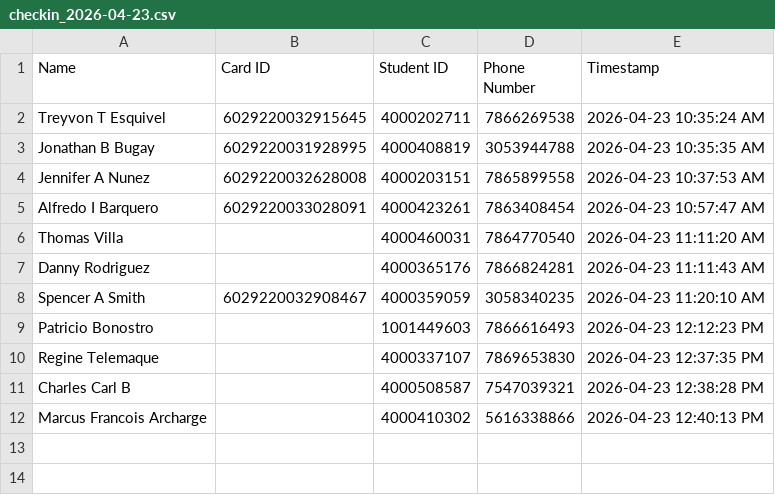
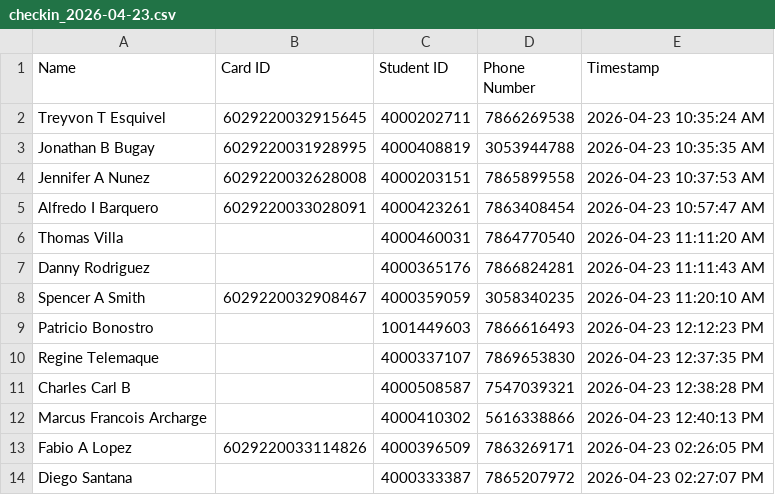
Before and after one commit to G33k-star/smart-id-verification-system, a CSV file: data/checkins/checkin_2026-04-23.csv, drawn as a sheet; the diff names each change by its address in the sheet, - before the commit and + after, or states it on an @@ line.

Commit message:
Backup data 2026-04-23 19:00:03 UTC

```diff
--- a/data/checkins/checkin_2026-04-23.csv
+++ b/data/checkins/checkin_2026-04-23.csv
+row 13: Fabio A Lopez | 6029220033114826 | 4000396509 | 7863269171 | 2026-04-23 02:26:05 PM
+row 14: Diego Santana |  | 4000333387 | 7865207972 | 2026-04-23 02:27:07 PM
```
Also changed, not shown: data/students/database.csv, 3 other files.
